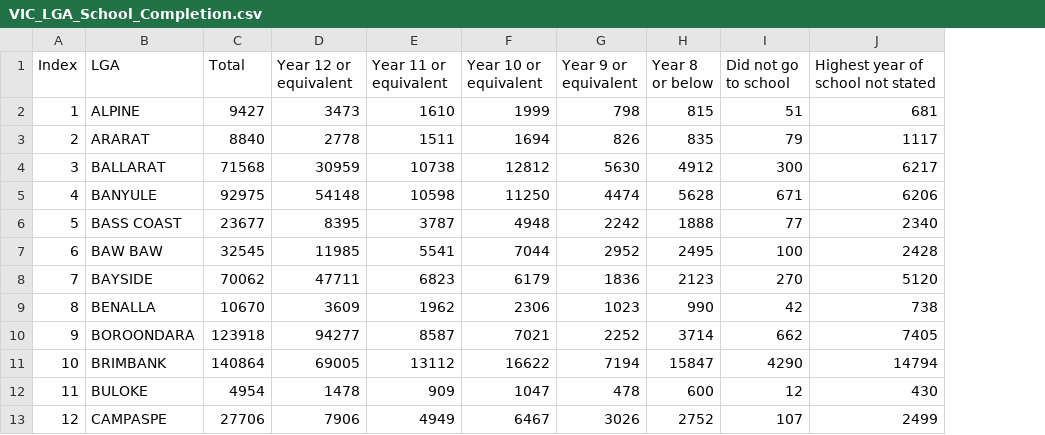
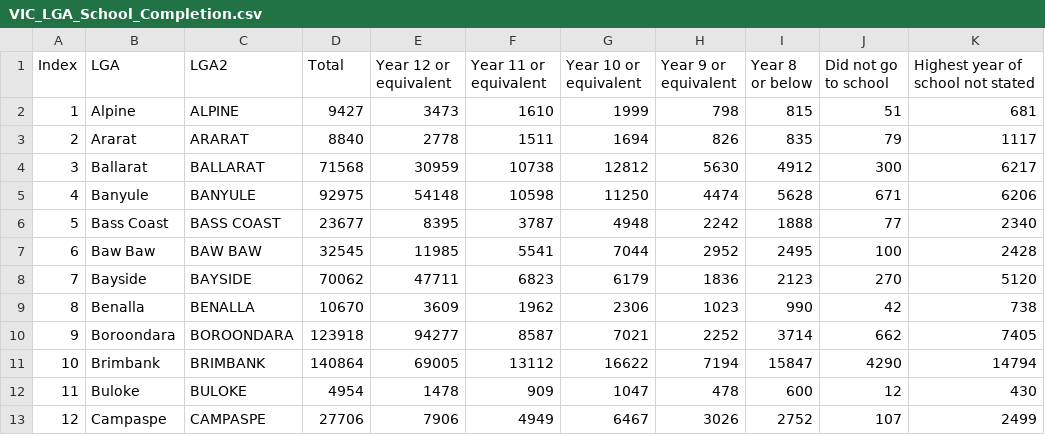
Before and after one commit to efis0005/FIT3179-Assignment-2, a CSV file: VIC_LGA_School_Completion.csv, drawn as a sheet; only a part is shown; addresses are those after the commit; the diff names each change by its address in the sheet, - before the commit and + after, or states it on an @@ line.

```diff
--- a/VIC_LGA_School_Completion.csv
+++ b/VIC_LGA_School_Completion.csv
+column B (LGA), rows 2-13: Alpine | Ararat | Ballarat | Banyule | Bass Coast | Baw Baw | Bayside | Benalla | Boroondara | Brimbank | Buloke | Campaspe
-C1: LGA
+C1: LGA2
```
Also changed, not shown: 1 other file.
